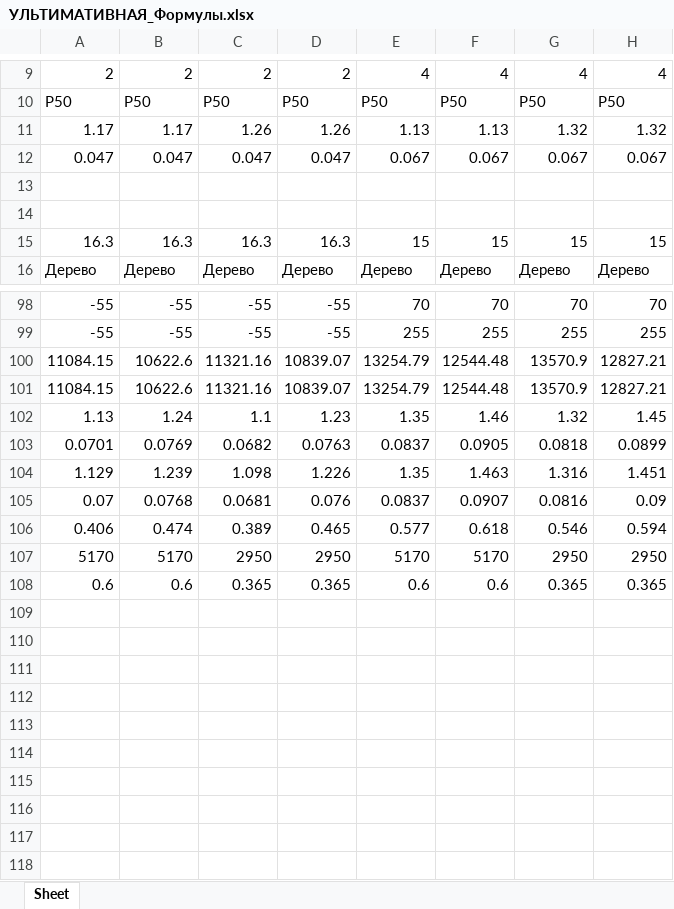
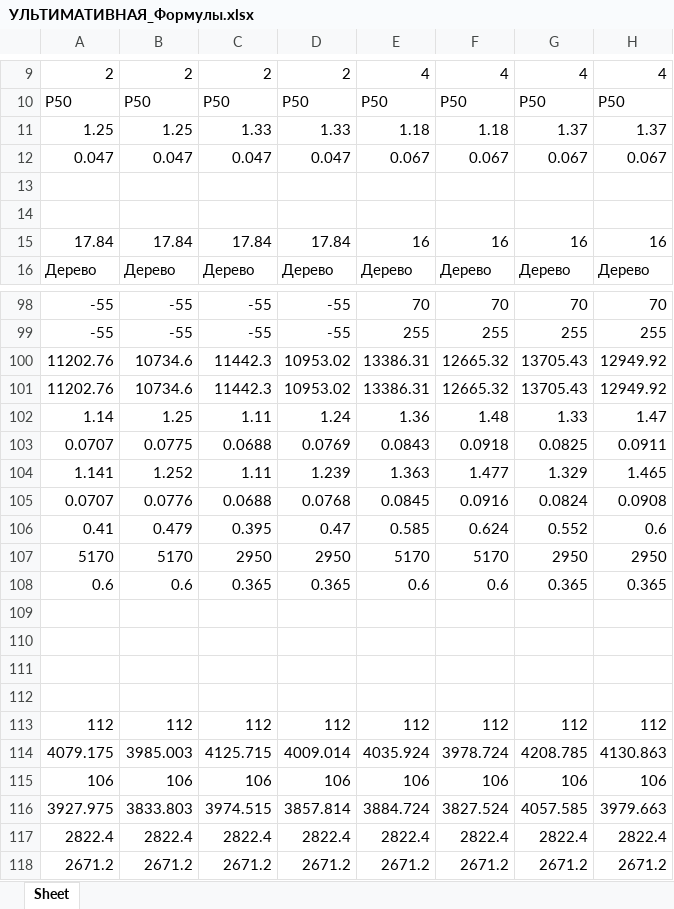
Before and after one commit to Nikitkaar/kursach-vsp, an Excel workbook: УЛЬТИМАТИВНАЯ_Формулы.xlsx, sheet Sheet, drawn as a sheet; only a part is shown, gaps mark what is left out; values as stored, in another font and other column widths than the file's, no borders; removed rows and columns are numbered as before the commit, all else as after; the diff covers the shown part only; the diff names each change by its address in the sheet, - before the commit and + after, or states it on an @@ line.

```diff
--- a/УЛЬТИМАТИВНАЯ_Формулы.xlsx (sheet Sheet)
+++ b/УЛЬТИМАТИВНАЯ_Формулы.xlsx (sheet Sheet)
-row 11: 1.17 | 1.17 | 1.26 | 1.26 | 1.13 | 1.13 | 1.32 | 1.32
+row 11: 1.25 | 1.25 | 1.33 | 1.33 | 1.18 | 1.18 | 1.37 | 1.37
-row 15: 16.3 | 16.3 | 16.3 | 16.3 | 15 | 15 | 15 | 15
+row 15: 17.84 | 17.84 | 17.84 | 17.84 | 16 | 16 | 16 | 16
-row 100: 11084.15 | 10622.6 | 11321.16 | 10839.07 | 13254.79 | 12544.48 | 13570.9 | 12827.21
-row 101: 11084.15 | 10622.6 | 11321.16 | 10839.07 | 13254.79 | 12544.48 | 13570.9 | 12827.21
-row 102: 1.13 | 1.24 | 1.1 | 1.23 | 1.35 | 1.46 | 1.32 | 1.45
-row 103: 0.0701 | 0.0769 | 0.0682 | 0.0763 | 0.0837 | 0.0905 | 0.0818 | 0.0899
-row 104: 1.129 | 1.239 | 1.098 | 1.226 | 1.35 | 1.463 | 1.316 | 1.451
-row 105: 0.07 | 0.0768 | 0.0681 | 0.076 | 0.0837 | 0.0907 | 0.0816 | 0.09
-row 106: 0.406 | 0.474 | 0.389 | 0.465 | 0.577 | 0.618 | 0.546 | 0.594
+row 100: 11202.76 | 10734.6 | 11442.3 | 10953.02 | 13386.31 | 12665.32 | 13705.43 | 12949.92
+row 101: 11202.76 | 10734.6 | 11442.3 | 10953.02 | 13386.31 | 12665.32 | 13705.43 | 12949.92
+row 102: 1.14 | 1.25 | 1.11 | 1.24 | 1.36 | 1.48 | 1.33 | 1.47
+row 103: 0.0707 | 0.0775 | 0.0688 | 0.0769 | 0.0843 | 0.0918 | 0.0825 | 0.0911
+row 104: 1.141 | 1.252 | 1.11 | 1.239 | 1.363 | 1.477 | 1.329 | 1.465
+row 105: 0.0707 | 0.0776 | 0.0688 | 0.0768 | 0.0845 | 0.0916 | 0.0824 | 0.0908
+row 106: 0.41 | 0.479 | 0.395 | 0.47 | 0.585 | 0.624 | 0.552 | 0.6
+row 109: (empty)
+row 110: (empty)
+row 111: (empty)
+row 112: (empty)
+row 113: 112 | 112 | 112 | 112 | 112 | 112 | 112 | 112
+row 114: 4079.175 | 3985.003 | 4125.715 | 4009.014 | 4035.924 | 3978.724 | 4208.785 | 4130.863
+row 115: 106 | 106 | 106 | 106 | 106 | 106 | 106 | 106
+row 116: 3927.975 | 3833.803 | 3974.515 | 3857.814 | 3884.724 | 3827.524 | 4057.585 | 3979.663
+row 117: 2822.4 | 2822.4 | 2822.4 | 2822.4 | 2822.4 | 2822.4 | 2822.4 | 2822.4
+row 118: 2671.2 | 2671.2 | 2671.2 | 2671.2 | 2671.2 | 2671.2 | 2671.2 | 2671.2
```
Also changed, not shown: 14 added rows, 14 removed rows and 7 edited cells elsewhere in this sheet, 3 other files.
